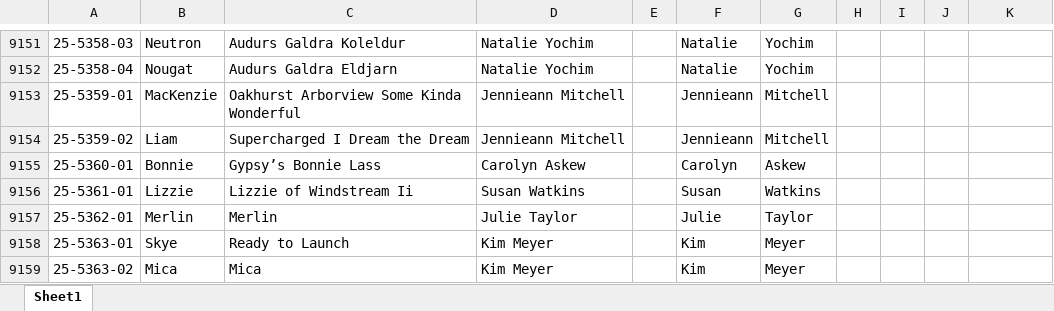
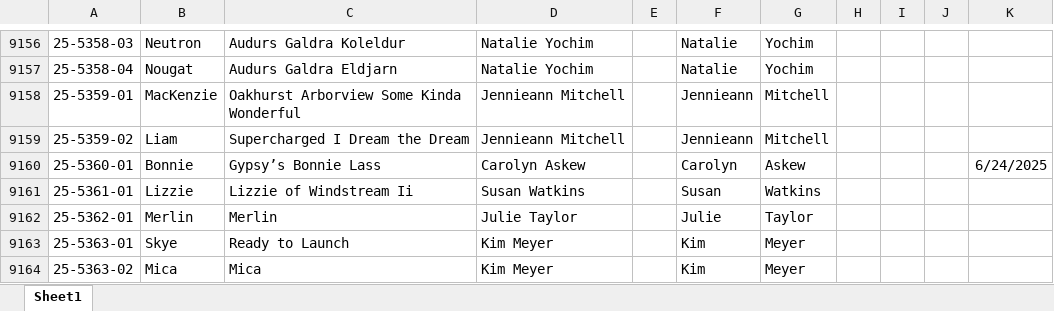
Before and after one commit to Cwagtracker/Tracker, an Excel workbook: DogInfo.xlsx, sheet Sheet1, drawn as a sheet; only a part is shown, gaps mark what is left out; values as stored, in another font and other column widths than the file's, no borders; conditional formats not drawn; addresses are those after the commit; the diff covers the shown part only; the diff names each change by its address in the sheet, - before the commit and + after, or states it on an @@ line.

```diff
--- a/DogInfo.xlsx (sheet Sheet1)
+++ b/DogInfo.xlsx (sheet Sheet1)
-K9160: (empty)
+K9160: 6/24/2025
```
Also changed, not shown: 26 added rows and 2 edited cells elsewhere in this sheet, formulas that keep their value, 1 other file.
